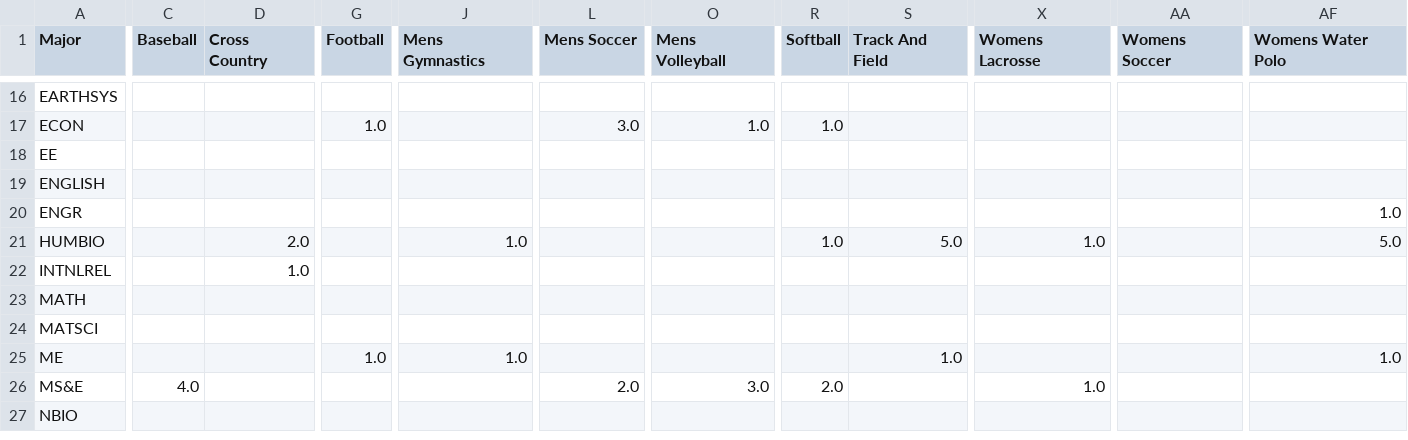
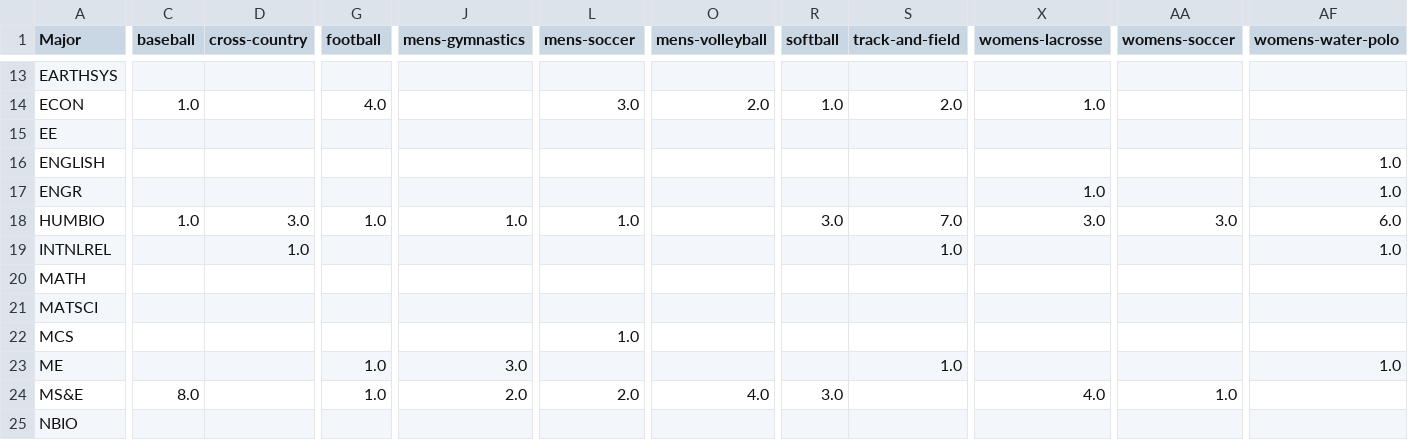
Before and after one commit to TheStanfordDaily/bobabots, a CSV file: athlete-majors/majors_and_sports.csv, drawn as a sheet; only a part is shown, gaps mark what is left out; addresses are those after the commit; rows hold the shown columns only; the diff covers the shown part only; the diff names each change by its address in the sheet, - before the commit and + after, or states it on an @@ line.

```diff
--- a/athlete-majors/majors_and_sports.csv
+++ b/athlete-majors/majors_and_sports.csv
-C1: Baseball
+C1: baseball
-D1: Cross Country
+D1: cross-country
-G1: Football
+G1: football
-J1: Mens Gymnastics
+J1: mens-gymnastics
-L1: Mens Soccer
+L1: mens-soccer
-O1: Mens Volleyball
+O1: mens-volleyball
-R1: Softball
+R1: softball
-S1: Track And Field
+S1: track-and-field
-X1: Womens Lacrosse
+X1: womens-lacrosse
-AA1: Womens Soccer
+AA1: womens-soccer
-AF1: Womens Water Polo
+AF1: womens-water-polo
-C14 (baseball): (empty)
+C14 (baseball): 1.0
-G14 (football): 1.0
+G14 (football): 4.0
-O14 (mens-volleyball): 1.0
+O14 (mens-volleyball): 2.0
-S14 (track-and-field): (empty)
+S14 (track-and-field): 2.0
-X14 (womens-lacrosse): (empty)
+X14 (womens-lacrosse): 1.0
-AF16 (womens-water-polo): (empty)
+AF16 (womens-water-polo): 1.0
-X17 (womens-lacrosse): (empty)
+X17 (womens-lacrosse): 1.0
-C18 (baseball): (empty)
+C18 (baseball): 1.0
-D18 (cross-country): 2.0
+D18 (cross-country): 3.0
-G18 (football): (empty)
+G18 (football): 1.0
-L18 (mens-soccer): (empty)
+L18 (mens-soccer): 1.0
-R18 (softball): 1.0
+R18 (softball): 3.0
-S18 (track-and-field): 5.0
+S18 (track-and-field): 7.0
-X18 (womens-lacrosse): 1.0
+X18 (womens-lacrosse): 3.0
-AA18 (womens-soccer): (empty)
+AA18 (womens-soccer): 3.0
-AF18 (womens-water-polo): 5.0
+AF18 (womens-water-polo): 6.0
-S19 (track-and-field): (empty)
+S19 (track-and-field): 1.0
-AF19 (womens-water-polo): (empty)
+AF19 (womens-water-polo): 1.0
+row 22: MCS |  |  |  |  | 1.0
-J23 (mens-gymnastics): 1.0
+J23 (mens-gymnastics): 3.0
-C24 (baseball): 4.0
+C24 (baseball): 8.0
-G24 (football): (empty)
+G24 (football): 1.0
-J24 (mens-gymnastics): (empty)
+J24 (mens-gymnastics): 2.0
-O24 (mens-volleyball): 3.0
+O24 (mens-volleyball): 4.0
-R24 (softball): 2.0
+R24 (softball): 3.0
-X24 (womens-lacrosse): 1.0
+X24 (womens-lacrosse): 4.0
-AA24 (womens-soccer): (empty)
+AA24 (womens-soccer): 1.0
```
Also changed, not shown: 3 removed rows and 68 edited cells elsewhere in this file, athlete-majors/major_counts.csv, 3 other files.
